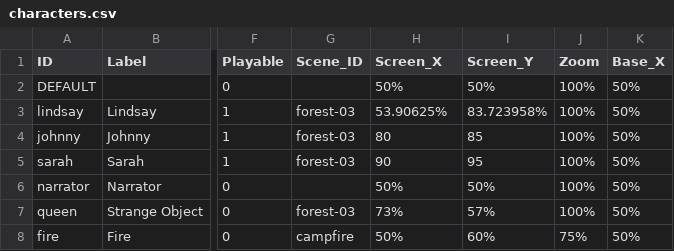
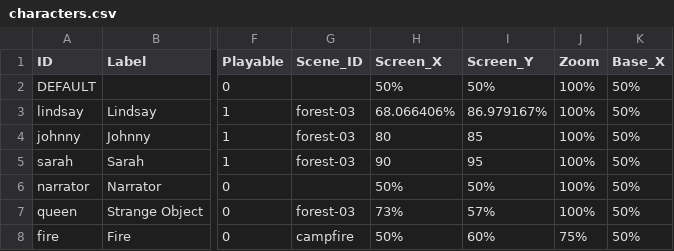
Before and after one commit to greenbas/GlobalGameJam2022, a CSV file: Saves/Lake of Reflection/quick/data/characters.csv, drawn as a sheet; only a part is shown, gaps mark what is left out; the diff names each change by its address in the sheet, - before the commit and + after, or states it on an @@ line.

```diff
--- a/Saves/Lake of Reflection/quick/data/characters.csv
+++ b/Saves/Lake of Reflection/quick/data/characters.csv
-H3 (Screen_X): 53.90625%
+H3 (Screen_X): 68.066406%
-I3 (Screen_Y): 83.723958%
+I3 (Screen_Y): 86.979167%
```
Also changed, not shown: Saves/Lake of Reflection/quick/data/objects.csv, Saves/Lake of Reflection/quick/data/script.csv, 19 other files.
